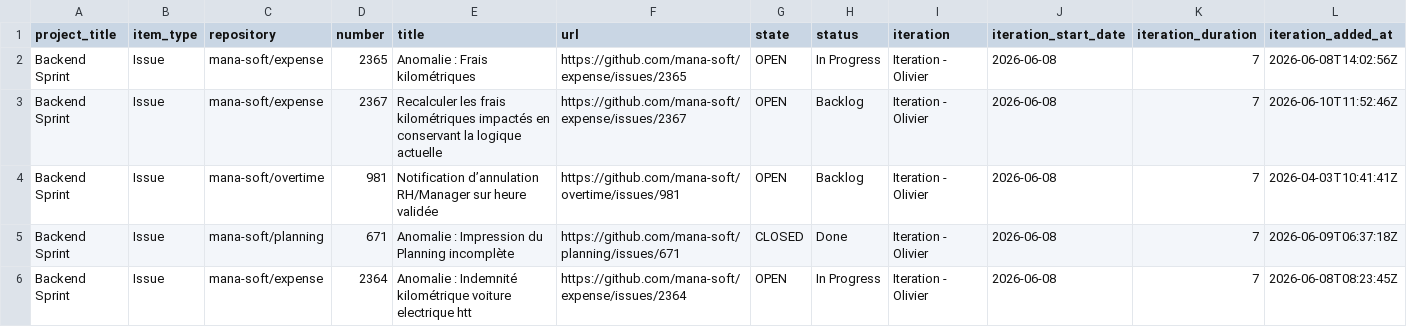
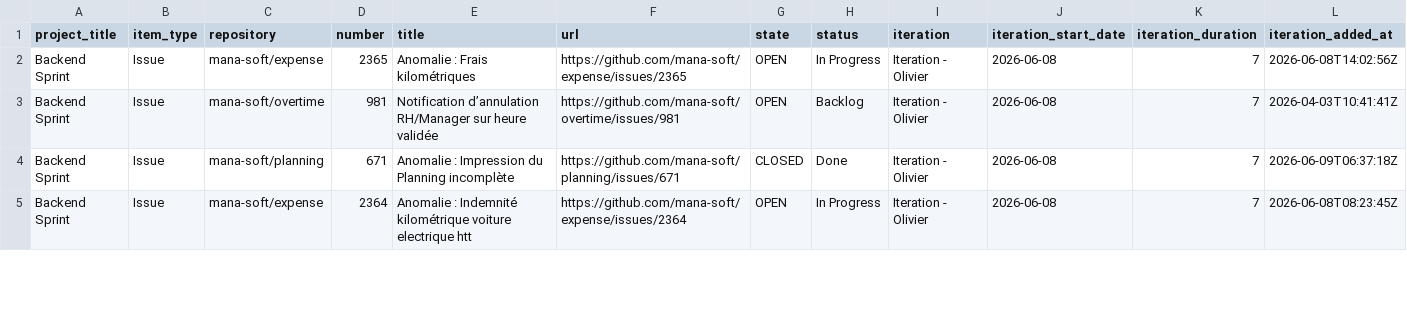
Before and after one commit to siven76/dev-dashboard, a CSV file: docs/briefs/mana-soft-project-1-items.csv, drawn as a sheet; only a part is shown; removed rows and columns are numbered as before the commit, all else as after; rows hold the shown columns only; the diff covers the shown part only; the diff names each change by its address in the sheet, - before the commit and + after, or states it on an @@ line.

```diff
--- a/docs/briefs/mana-soft-project-1-items.csv
+++ b/docs/briefs/mana-soft-project-1-items.csv
-row 3: Backend Sprint | Issue | mana-soft/expense | 2367 | Recalculer les frais kilométriques impactés en conservant la logique actuelle | https://github.com/mana-soft/expense/issues/2367 | OPEN | Backlog | Iteration - Olivier | 2026-06-08 | 7 | 2026-06-10T11:52:46Z
```
Also changed, not shown: 1 added row and 9 edited cells elsewhere in this file, 2 other files.
